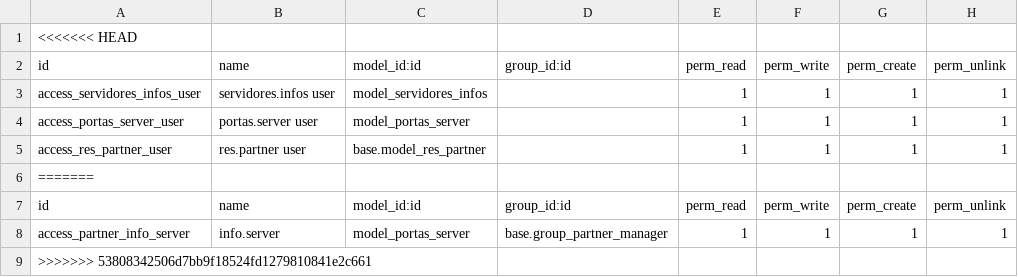
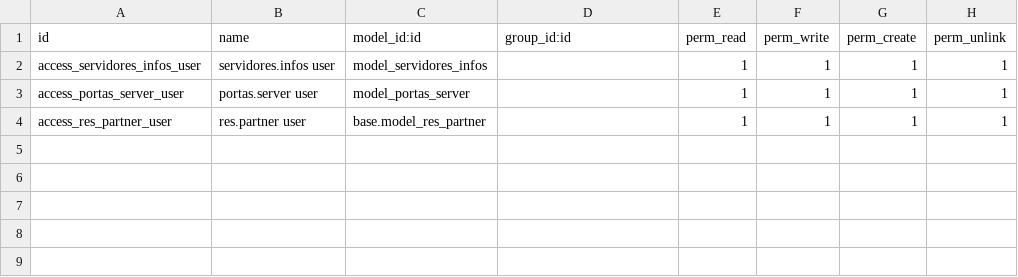
Before and after one commit to ATSTI/ats-odoo, a CSV file: partner_server/security/ir.model.access.csv, drawn as a sheet; the diff names each change by its address in the sheet, - before the commit and + after, or states it on an @@ line.

```diff
--- a/partner_server/security/ir.model.access.csv
+++ b/partner_server/security/ir.model.access.csv
-row 1: <<<<<<< HEAD
-row 6: =======
-row 7: id | name | model_id:id | group_id:id | perm_read | perm_write | perm_create | perm_unlink
-row 8: access_partner_info_server | info.server | model_portas_server | base.group_partner_manager | 1 | 1 | 1 | 1
-row 9: >>>>>>> 53808342506d7bb9f18524fd1279810841e2c661
```
Also changed, not shown: 3 other files.
